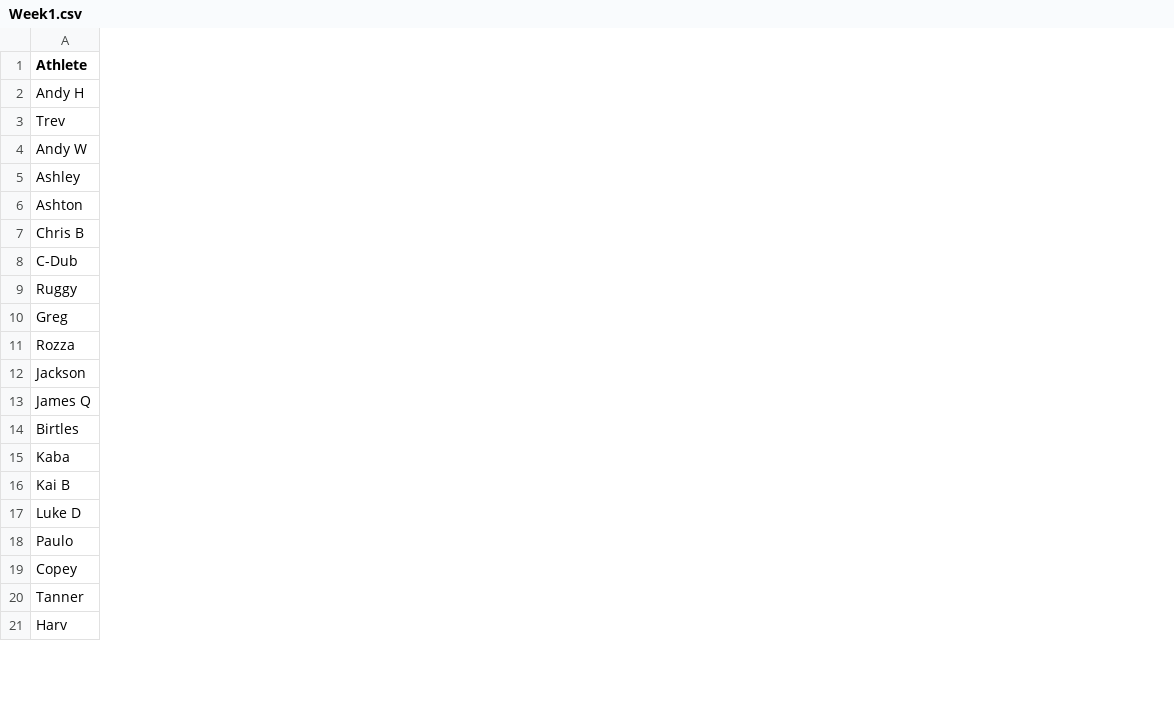
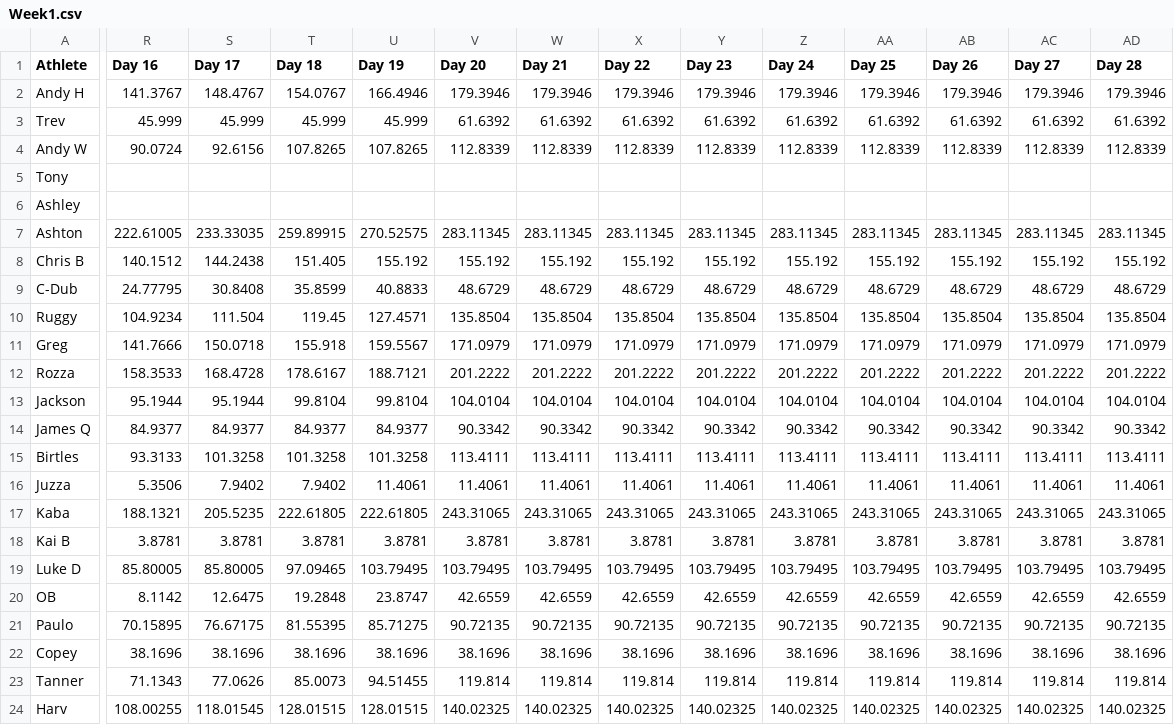
Before and after one commit to orbimation/StravaLabVIEWTwitter, a CSV file: Exports/Week1.csv, drawn as a sheet; only a part is shown, gaps mark what is left out; addresses are those after the commit; rows hold the shown columns only; the diff covers the shown part only; the diff names each change by its address in the sheet, - before the commit and + after, or states it on an @@ line.

Commit message:
Update Week1.csv

```diff
--- a/Exports/Week1.csv
+++ b/Exports/Week1.csv
+column R (Day 16), rows 2-4: 141.3767 | 45.999 | 90.0724; rows 7-15: 222.61005 | 140.1512 | 24.77795 | 104.9234 | 141.7666 | 158.3533 | 95.1944 | 84.9377 | 93.3133; rows 17-19: 188.1321 | 3.8781 | 85.80005; rows 21-24: 70.15895 | 38.1696 | 71.1343 | 108.00255
+column S (Day 17), rows 2-4: 148.4767 | 45.999 | 92.6156; rows 7-15: 233.33035 | 144.2438 | 30.8408 | 111.504 | 150.0718 | 168.4728 | 95.1944 | 84.9377 | 101.3258; rows 17-19: 205.5235 | 3.8781 | 85.80005; rows 21-24: 76.67175 | 38.1696 | 77.0626 | 118.01545
+column T (Day 18), rows 2-4: 154.0767 | 45.999 | 107.8265; rows 7-15: 259.89915 | 151.405 | 35.8599 | 119.45 | 155.918 | 178.6167 | 99.8104 | 84.9377 | 101.3258; rows 17-19: 222.61805 | 3.8781 | 97.09465; rows 21-24: 81.55395 | 38.1696 | 85.0073 | 128.01515
+column U (Day 19), rows 2-4: 166.4946 | 45.999 | 107.8265; rows 7-15: 270.52575 | 155.192 | 40.8833 | 127.4571 | 159.5567 | 188.7121 | 99.8104 | 84.9377 | 101.3258; rows 17-19: 222.61805 | 3.8781 | 103.79495; rows 21-24: 85.71275 | 38.1696 | 94.51455 | 128.01515
+column V (Day 20), rows 2-4: 179.3946 | 61.6392 | 112.8339; rows 7-15: 283.11345 | 155.192 | 48.6729 | 135.8504 | 171.0979 | 201.2222 | 104.0104 | 90.3342 | 113.4111; rows 17-19: 243.31065 | 3.8781 | 103.79495; rows 21-24: 90.72135 | 38.1696 | 119.814 | 140.02325
+column W (Day 21), rows 2-4: 179.3946 | 61.6392 | 112.8339; rows 7-15: 283.11345 | 155.192 | 48.6729 | 135.8504 | 171.0979 | 201.2222 | 104.0104 | 90.3342 | 113.4111; rows 17-19: 243.31065 | 3.8781 | 103.79495; rows 21-24: 90.72135 | 38.1696 | 119.814 | 140.02325
+column X (Day 22), rows 2-4: 179.3946 | 61.6392 | 112.8339; rows 7-15: 283.11345 | 155.192 | 48.6729 | 135.8504 | 171.0979 | 201.2222 | 104.0104 | 90.3342 | 113.4111; rows 17-19: 243.31065 | 3.8781 | 103.79495; rows 21-24: 90.72135 | 38.1696 | 119.814 | 140.02325
+column Y (Day 23), rows 2-4: 179.3946 | 61.6392 | 112.8339; rows 7-15: 283.11345 | 155.192 | 48.6729 | 135.8504 | 171.0979 | 201.2222 | 104.0104 | 90.3342 | 113.4111; rows 17-19: 243.31065 | 3.8781 | 103.79495; rows 21-24: 90.72135 | 38.1696 | 119.814 | 140.02325
+column Z (Day 24), rows 2-4: 179.3946 | 61.6392 | 112.8339; rows 7-15: 283.11345 | 155.192 | 48.6729 | 135.8504 | 171.0979 | 201.2222 | 104.0104 | 90.3342 | 113.4111; rows 17-19: 243.31065 | 3.8781 | 103.79495; rows 21-24: 90.72135 | 38.1696 | 119.814 | 140.02325
+column AA (Day 25), rows 2-4: 179.3946 | 61.6392 | 112.8339; rows 7-15: 283.11345 | 155.192 | 48.6729 | 135.8504 | 171.0979 | 201.2222 | 104.0104 | 90.3342 | 113.4111; rows 17-19: 243.31065 | 3.8781 | 103.79495; rows 21-24: 90.72135 | 38.1696 | 119.814 | 140.02325
+column AB (Day 26), rows 2-4: 179.3946 | 61.6392 | 112.8339; rows 7-15: 283.11345 | 155.192 | 48.6729 | 135.8504 | 171.0979 | 201.2222 | 104.0104 | 90.3342 | 113.4111; rows 17-19: 243.31065 | 3.8781 | 103.79495; rows 21-24: 90.72135 | 38.1696 | 119.814 | 140.02325
+column AC (Day 27), rows 2-4: 179.3946 | 61.6392 | 112.8339; rows 7-15: 283.11345 | 155.192 | 48.6729 | 135.8504 | 171.0979 | 201.2222 | 104.0104 | 90.3342 | 113.4111; rows 17-19: 243.31065 | 3.8781 | 103.79495; rows 21-24: 90.72135 | 38.1696 | 119.814 | 140.02325
+column AD (Day 28), rows 2-4: 179.3946 | 61.6392 | 112.8339; rows 7-15: 283.11345 | 155.192 | 48.6729 | 135.8504 | 171.0979 | 201.2222 | 104.0104 | 90.3342 | 113.4111; rows 17-19: 243.31065 | 3.8781 | 103.79495; rows 21-24: 90.72135 | 38.1696 | 119.814 | 140.02325
+row 5: Tony
+row 16: Juzza | 5.3506 | 7.9402 | 7.9402 | 11.4061 | 11.4061 | 11.4061 | 11.4061 | 11.4061 | 11.4061 | 11.4061 | 11.4061 | 11.4061 | 11.4061
+row 20: OB | 8.1142 | 12.6475 | 19.2848 | 23.8747 | 42.6559 | 42.6559 | 42.6559 | 42.6559 | 42.6559 | 42.6559 | 42.6559 | 42.6559 | 42.6559
```
Also changed, not shown: 1 added column and 1 edited cell elsewhere in this file.
